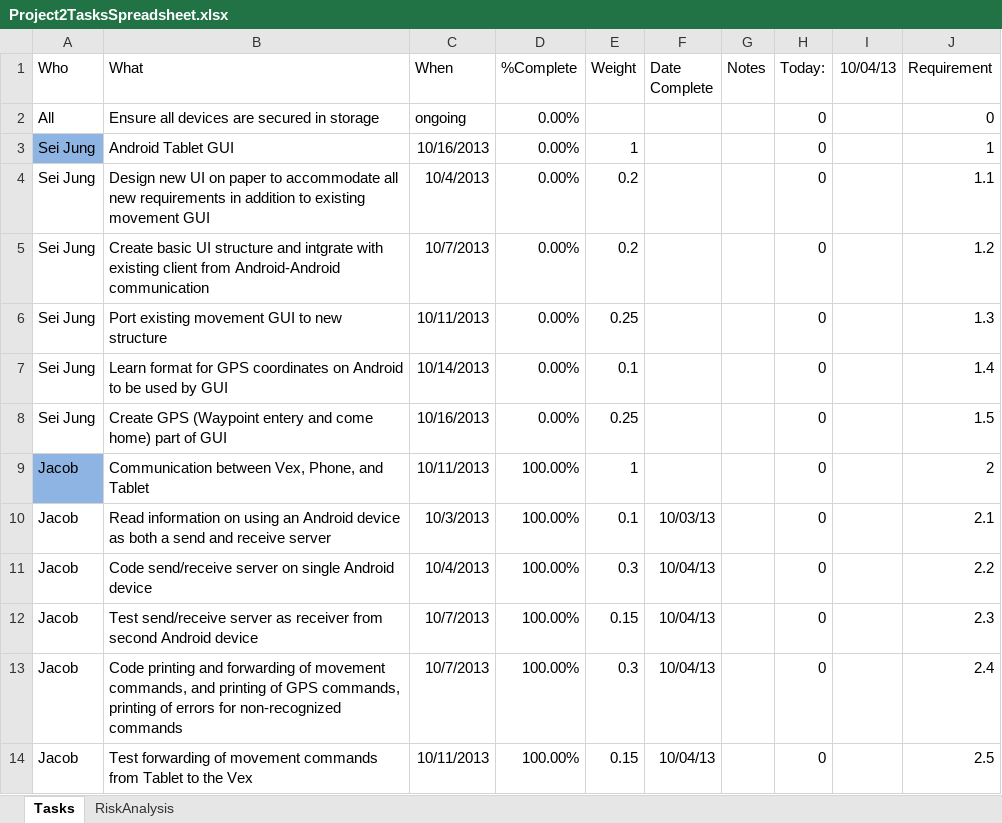
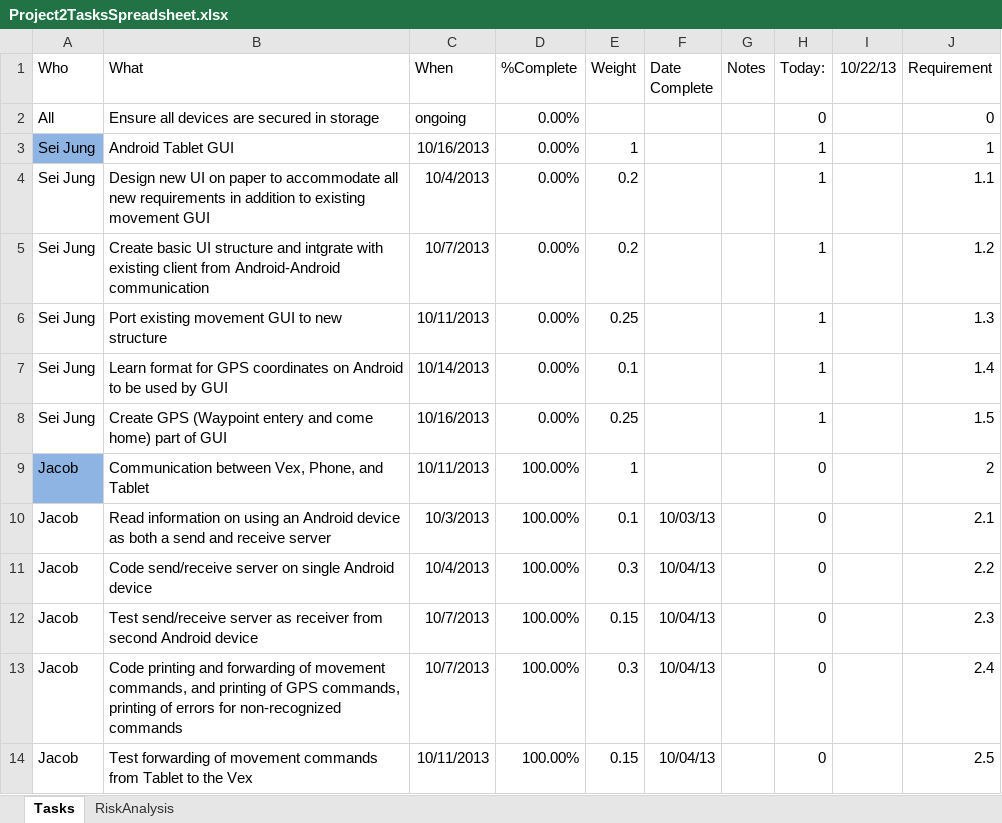
Before and after one commit to jad19925/EmbeddedSystems, an Excel workbook: Documentation/Project2TasksSpreadsheet.xlsx, sheet Tasks, drawn as a sheet; only a part is shown; values as stored, in another font and other column widths than the file's, no borders; conditional formats not drawn; the diff covers the shown part only; the diff names each change by its address in the sheet, - before the commit and + after, or states it on an @@ line.

```diff
--- a/Documentation/Project2TasksSpreadsheet.xlsx (sheet Tasks)
+++ b/Documentation/Project2TasksSpreadsheet.xlsx (sheet Tasks)
-I1: 10/04/13
+I1: 10/22/13
-H3:H8 (Today:): 0
+H3:H8 (Today:): 1
```
Also changed, not shown: 19 edited cells elsewhere in this sheet, Documentation/WeeklyStatus_Jacob.xlsx, 32 other files.
